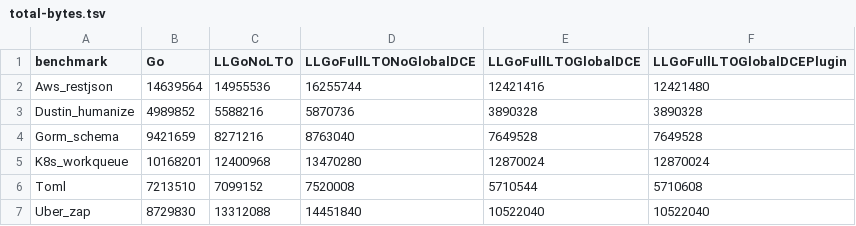
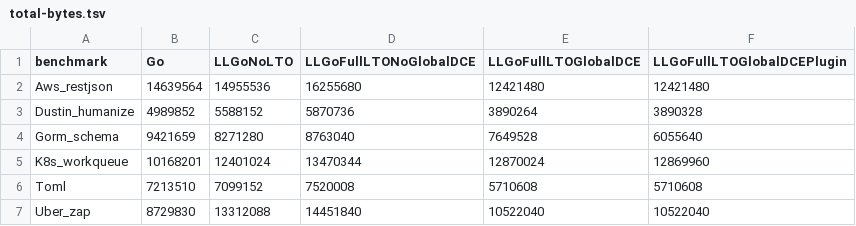
Before and after one commit to xgo-dev/benchmarks, a TSV file: data/runs/4768133fe75e91729f524c67b1e4544aef3f3506/total-bytes.tsv, drawn as a sheet.

```diff
--- a/data/runs/4768133fe75e91729f524c67b1e4544aef3f3506/total-bytes.tsv
+++ b/data/runs/4768133fe75e91729f524c67b1e4544aef3f3506/total-bytes.tsv
@@ -1,7 +1,7 @@
 benchmark	Go	LLGoNoLTO	LLGoFullLTONoGlobalDCE	LLGoFullLTOGlobalDCE	LLGoFullLTOGlobalDCEPlugin
-Aws_restjson	14639564	14955536	16255744	12421416	12421480
-Dustin_humanize	4989852	5588216	5870736	3890328	3890328
-Gorm_schema	9421659	8271216	8763040	7649528	7649528
-K8s_workqueue	10168201	12400968	13470280	12870024	12870024
-Toml	7213510	7099152	7520008	5710544	5710608
+Aws_restjson	14639564	14955536	16255680	12421480	12421480
+Dustin_humanize	4989852	5588152	5870736	3890264	3890328
+Gorm_schema	9421659	8271280	8763040	7649528	6055640
+K8s_workqueue	10168201	12401024	13470344	12870024	12869960
+Toml	7213510	7099152	7520008	5710608	5710608
 Uber_zap	8729830	13312088	14451840	10522040	10522040
```
Also changed, not shown: data/runs/4768133fe75e91729f524c67b1e4544aef3f3506/build-times.tsv, 15 other files.
